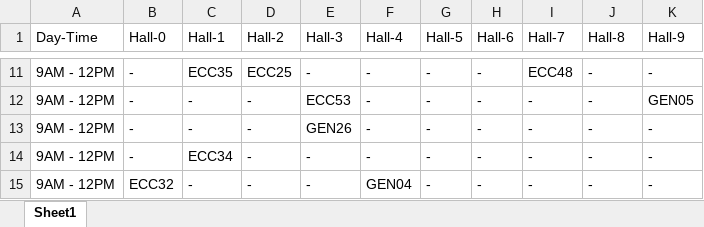
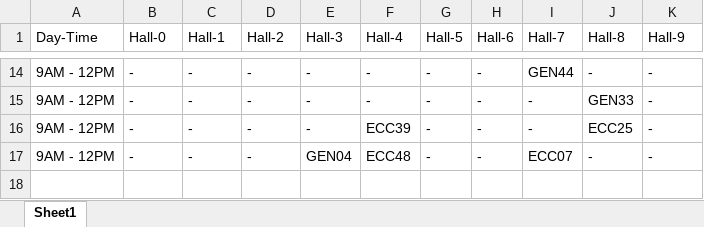
Before and after one commit to hussein1574/Student-Management-System-Customized-Web-Application-Python-Integrated, an Excel workbook: app/scripts/Exams_Table.xlsx, sheet Sheet1, drawn as a sheet; only a part is shown, gaps mark what is left out; values as stored, in another font and other column widths than the file's, no borders; removed rows and columns are numbered as before the commit, all else as after; the diff covers the shown part only; the diff names each change by its address in the sheet, - before the commit and + after, or states it on an @@ line.

```diff
--- a/app/scripts/Exams_Table.xlsx (sheet Sheet1)
+++ b/app/scripts/Exams_Table.xlsx (sheet Sheet1)
-C14 (Hall-1): ECC35
+C14 (Hall-1): -
-D14 (Hall-2): ECC25
+D14 (Hall-2): -
-I14 (Hall-7): ECC48
+I14 (Hall-7): GEN44
-row 12: 9AM - 12PM | - | - | - | ECC53 | - | - | - | - | - | GEN05
-E15 (Hall-3): GEN26
+E15 (Hall-3): -
-J15 (Hall-8): -
+J15 (Hall-8): GEN33
-C16 (Hall-1): ECC34
+C16 (Hall-1): -
-F16 (Hall-4): -
+F16 (Hall-4): ECC39
-J16 (Hall-8): -
+J16 (Hall-8): ECC25
-B17 (Hall-0): ECC32
+B17 (Hall-0): -
-E17 (Hall-3): -
+E17 (Hall-3): GEN04
-F17 (Hall-4): GEN04
+F17 (Hall-4): ECC48
-I17 (Hall-7): -
+I17 (Hall-7): ECC07
```
Also changed, not shown: 3 added rows and 29 edited cells elsewhere in this sheet, app/scripts/conflict_table.xlsx, 4 other files.
